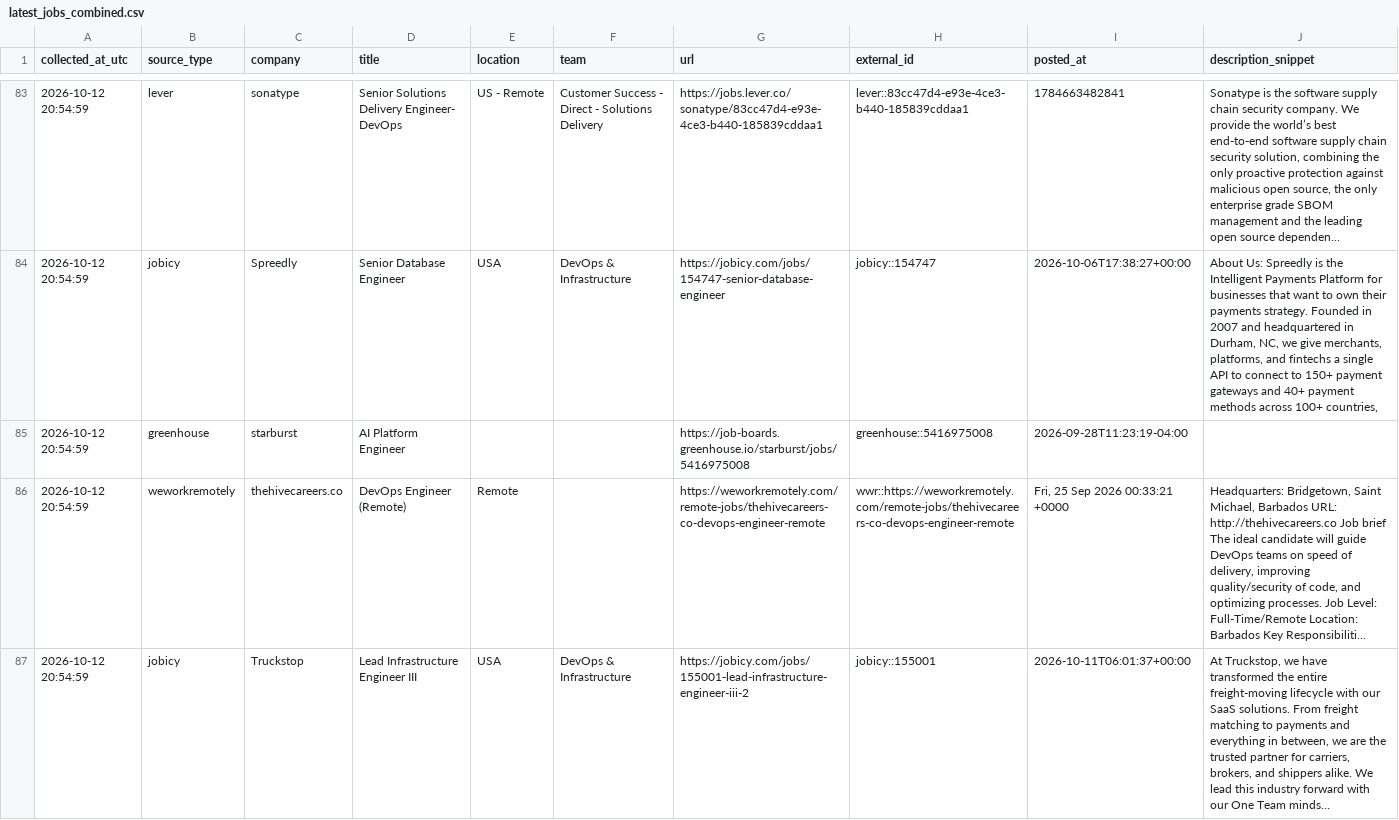
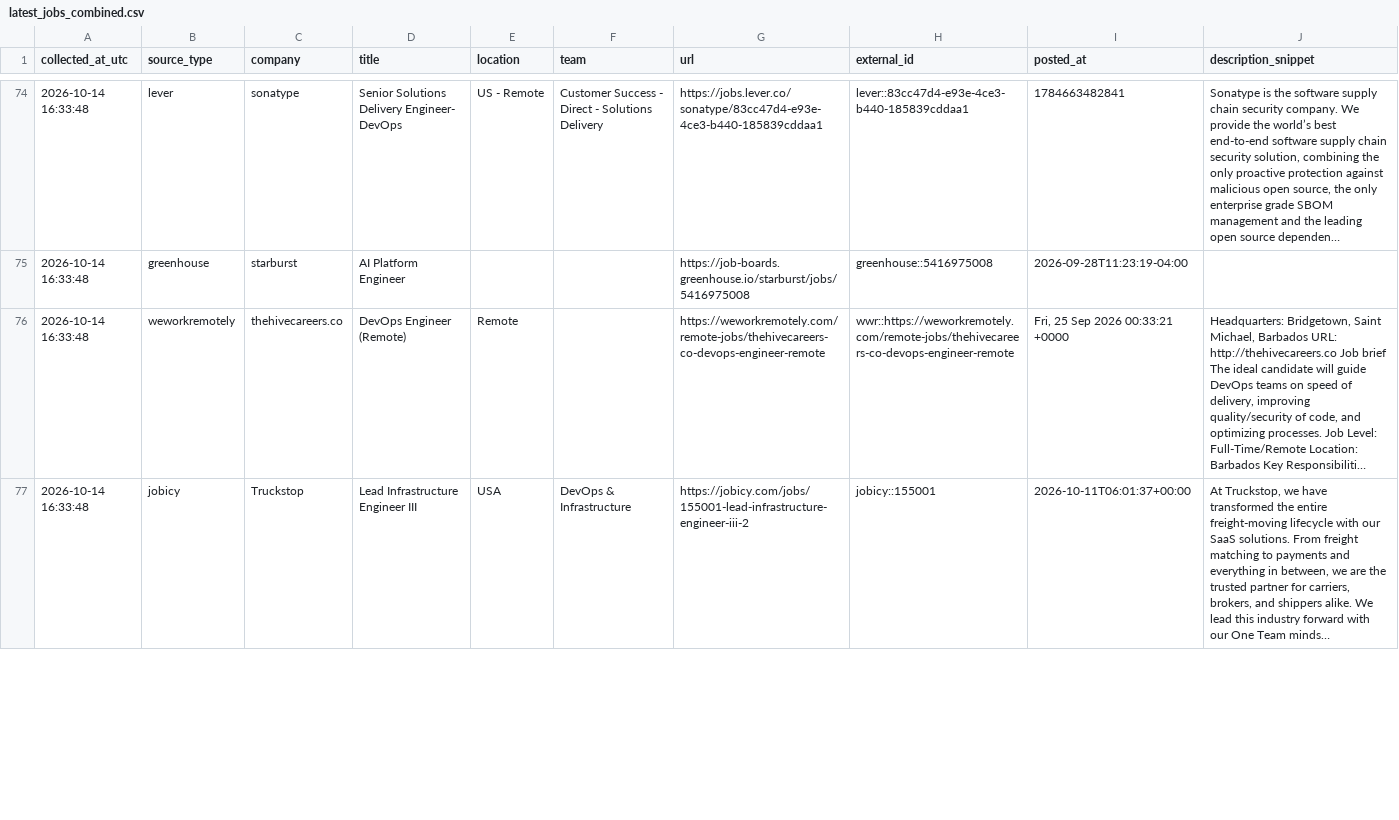
Before and after one commit to marmuzevichv/job-collector, a CSV file: latest_jobs_combined.csv, drawn as a sheet; only a part is shown, gaps mark what is left out; long unchanged cells end in …; removed rows and columns are numbered as before the commit, all else as after; the diff covers the shown part only; the diff names each change by its address in the sheet, - before the commit and + after, or states it on an @@ line.

```diff
--- a/latest_jobs_combined.csv
+++ b/latest_jobs_combined.csv
-A74 (collected_at_utc): 2026-10-12 20:54:59
+A74 (collected_at_utc): 2026-10-14 16:33:48
-row 84: 2026-10-12 20:54:59 | jobicy | Spreedly | Senior Database Engineer | USA | DevOps & Infrastructure | https://jobicy.com/jobs/154747-senior-database-engineer | jobicy::154747 | 2026-10-06T17:38:27+00:00 | About Us: Spreedly is the Intelligent Payments Platform for businesses that want to own their payments strategy. Founded in 2007 and headquartered in Durham, NC, we give merchants, platforms, and fintechs a single API to connect to 150+ payment gateways and 40+ payment methods across 100+ countries,
-A75:A77 (collected_at_utc): 2026-10-12 20:54:59
+A75:A77 (collected_at_utc): 2026-10-14 16:33:48
```
Also changed, not shown: 1 added row, 10 removed rows and 97 edited cells elsewhere in this file, 1 other file.
